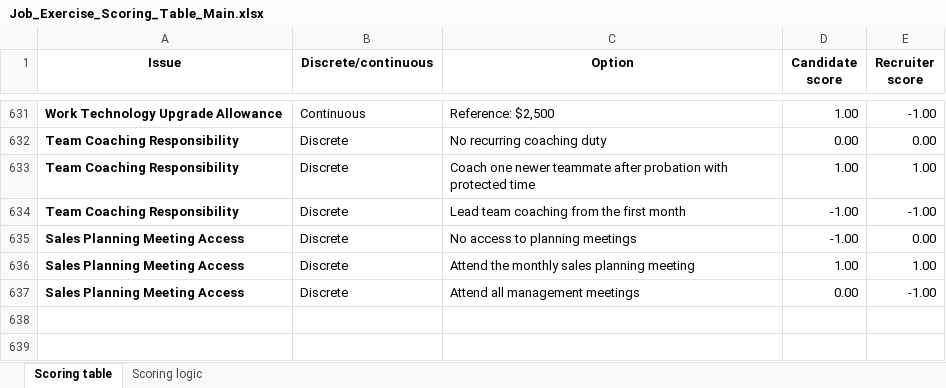
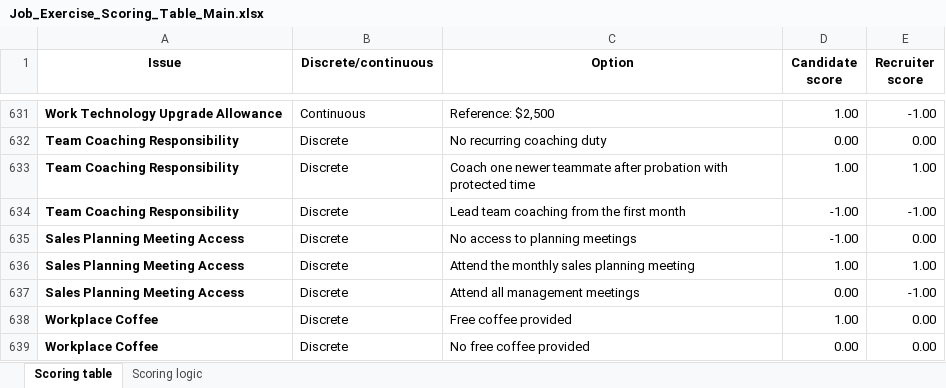
Before and after one commit to SamQuinto/NOVA-Replication-Materials, an Excel workbook: 2_Exercise_Materials/scoring_tables/Job_Exercise_Scoring_Table_Main.xlsx, sheet Scoring table, drawn as a sheet; only a part is shown, gaps mark what is left out; values as stored, in another font and other column widths than the file's, no borders; table styles not drawn; the diff names each change by its address in the sheet, - before the commit and + after, or states it on an @@ line.

Commit message:
Add current 216-issue scoring table while preserving validation snapshot

```diff
--- a/2_Exercise_Materials/scoring_tables/Job_Exercise_Scoring_Table_Main.xlsx (sheet Scoring table)
+++ b/2_Exercise_Materials/scoring_tables/Job_Exercise_Scoring_Table_Main.xlsx (sheet Scoring table)
+row 638: Workplace Coffee | Discrete | Free coffee provided | 1.00 | 0.00
+row 639: Workplace Coffee | Discrete | No free coffee provided | 0.00 | 0.00
```
Also changed, not shown: sheet Scoring logic, 3 other files.
